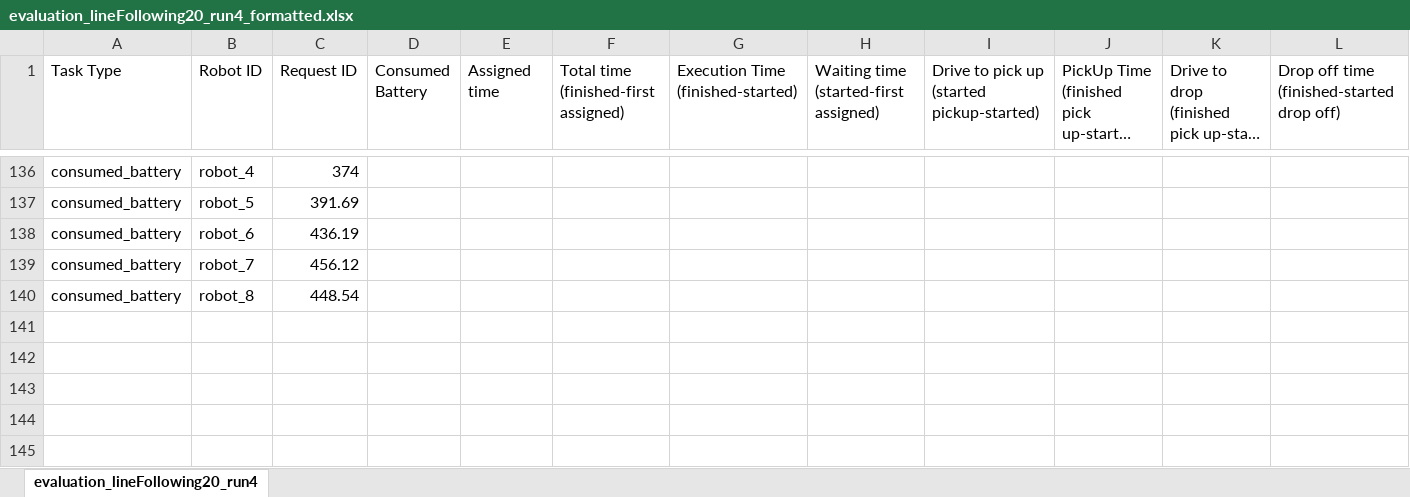
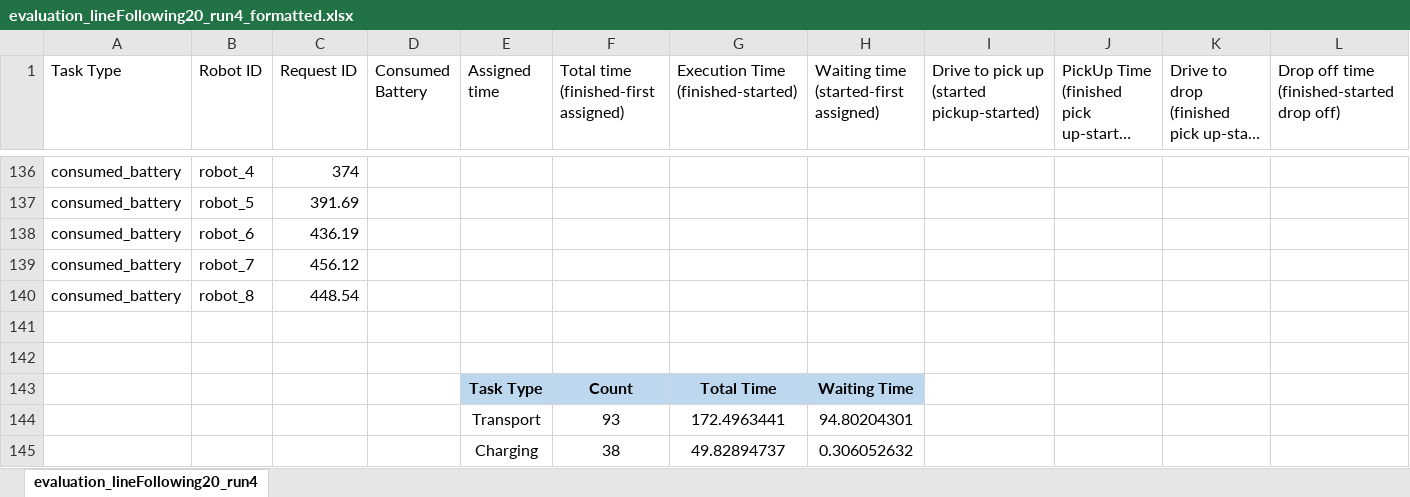
Before and after one commit to cangorur/auto_warehouse_robots, an Excel workbook: results/results_formatted/evaluation_lineFollowing20_run4_formatted.xlsx, sheet evaluation_lineFollowing20_run4, drawn as a sheet; only a part is shown, gaps mark what is left out; long unchanged cells end in …; values as stored, in another font and other column widths than the file's, no borders; rows hold the shown columns only; the diff names each change by its address in the sheet, - before the commit and + after, or states it on an @@ line.

Commit message:
Added some analysis into the formatted files

```diff
--- a/results/results_formatted/evaluation_lineFollowing20_run4_formatted.xlsx (sheet evaluation_lineFollowing20_run4)
+++ b/results/results_formatted/evaluation_lineFollowing20_run4_formatted.xlsx (sheet evaluation_lineFollowing20_run4)
+row 141: (empty)
+row 142: (empty)
+row 143:  |  |  |  | Task Type | Count | Total Time | Waiting Time
+row 144:  |  |  |  | Transport | 93 | 172.4963441 | 94.80204301
+row 145:  |  |  |  | Charging | 38 | 49.82894737 | 0.306052632
```
Also changed, not shown: results/results_formatted/evaluation_lineFollowing20_run1_formatted.xlsx, results/results_formatted/evaluation_lineFollowing20_run2_formatted.xlsx, 7 other files.
